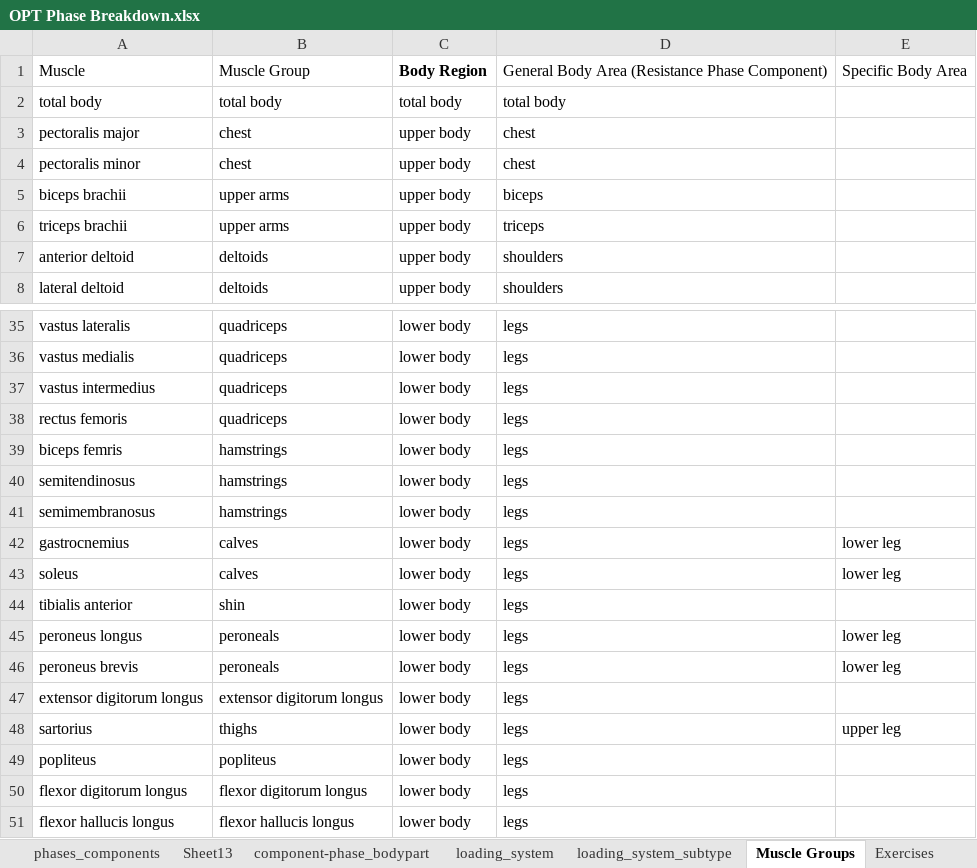
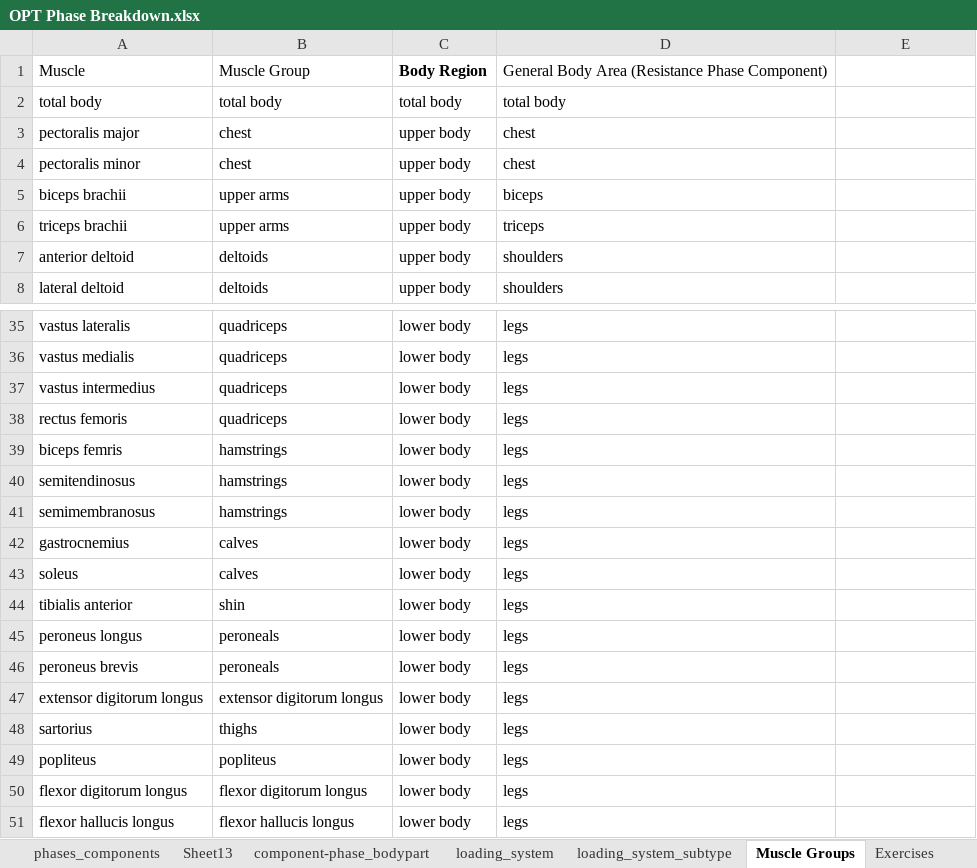
Before and after one commit to CEOPTIMIZELLC/fitness-ai-chatbot, an Excel workbook: app/existing_data/OPT Phase Breakdown.xlsx, sheet Muscle Groups, drawn as a sheet; only a part is shown, gaps mark what is left out; values as stored, in another font and other column widths than the file's, no borders; charts and pictures not drawn; the diff names each change by its address in the sheet, - before the commit and + after, or states it on an @@ line.

```diff
--- a/app/existing_data/OPT Phase Breakdown.xlsx (sheet Muscle Groups)
+++ b/app/existing_data/OPT Phase Breakdown.xlsx (sheet Muscle Groups)
-E1: Specific Body Area
+E1: (empty)
-E42:E43: lower leg
+E42:E43: (empty)
-E45:E46: lower leg
+E45:E46: (empty)
-E48: upper leg
+E48: (empty)
```
Also changed, not shown: sheet Exercises, other sheet tabs, charts or pictures, 1 other file.
